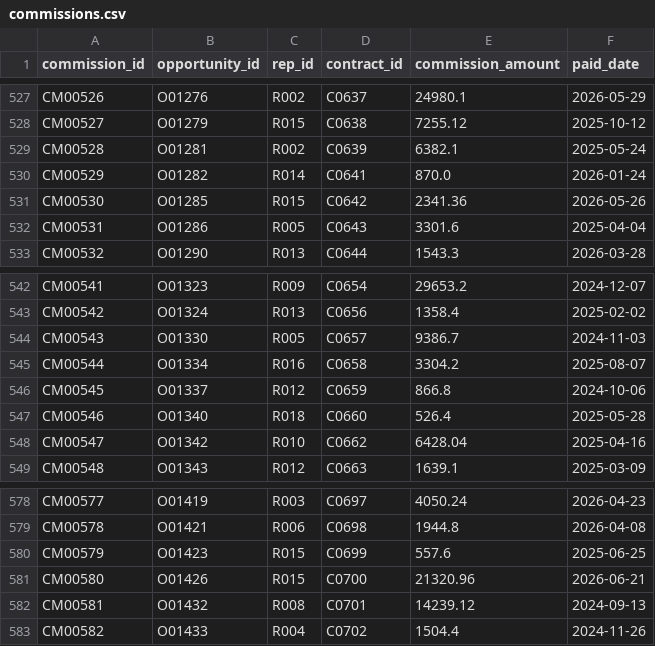
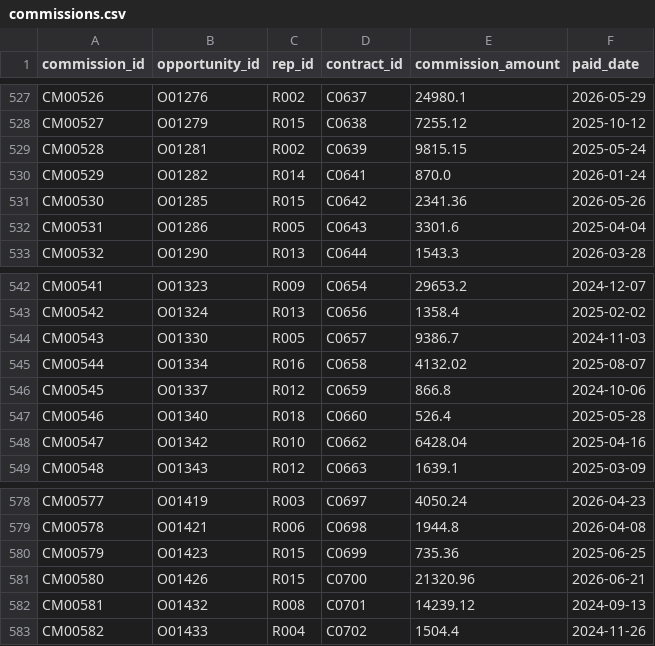
Before and after one commit to aryanmmohammad-commits/flow_audit_v2, a CSV file: seeds/commissions.csv, drawn as a sheet; only a part is shown, gaps mark what is left out; the diff covers the shown part only.

```diff
--- a/seeds/commissions.csv
+++ b/seeds/commissions.csv
@@ -528,3 +528,3 @@ CM00526,O01276,R002,C0637,24980.1,2026-05-29
 CM00527,O01279,R015,C0638,7255.12,2025-10-12
-CM00528,O01281,R002,C0639,6382.1,2025-05-24
+CM00528,O01281,R002,C0639,9815.15,2025-05-24
 CM00529,O01282,R014,C0641,870.0,2026-01-24
@@ -544,3 +544,3 @@ CM00542,O01324,R013,C0656,1358.4,2025-02-02
 CM00543,O01330,R005,C0657,9386.7,2024-11-03
-CM00544,O01334,R016,C0658,3304.2,2025-08-07
+CM00544,O01334,R016,C0658,4132.02,2025-08-07
 CM00545,O01337,R012,C0659,866.8,2024-10-06
@@ -579,3 +579,3 @@ CM00577,O01419,R003,C0697,4050.24,2026-04-23
 CM00578,O01421,R006,C0698,1944.8,2026-04-08
-CM00579,O01423,R015,C0699,557.6,2025-06-25
+CM00579,O01423,R015,C0699,735.36,2025-06-25
 CM00580,O01426,R015,C0700,21320.96,2026-06-21
```
Also changed, not shown: 12 edited cells elsewhere in this file, seeds/ground_truth_leaks.csv, seeds/invoices.csv, 23 other files.
